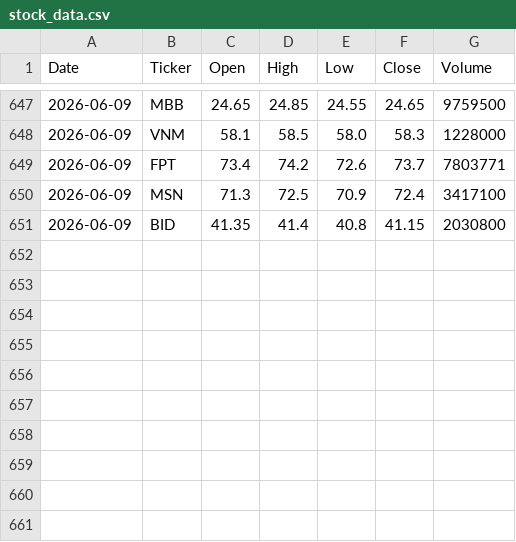
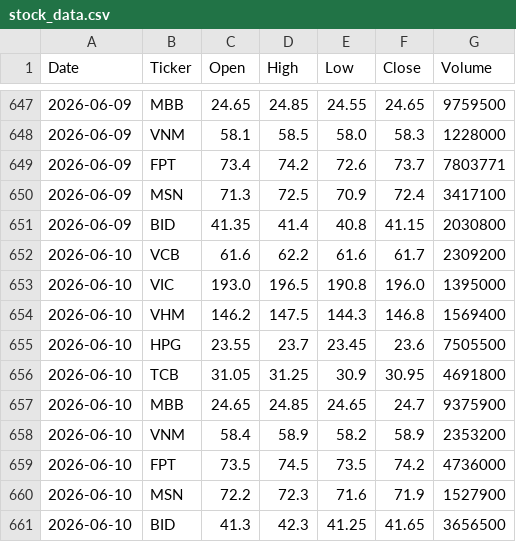
Before and after one commit to thytna146-code/Vietnam-Stock, a CSV file: data/stock_data.csv, drawn as a sheet; only a part is shown, gaps mark what is left out.

```diff
--- a/data/stock_data.csv
+++ b/data/stock_data.csv
@@ -651 +651,11 @@ Date,Ticker,Open,High,Low,Close,Volume
 2026-06-09,BID,41.35,41.4,40.8,41.15,2030800
+2026-06-10,VCB,61.6,62.2,61.6,61.7,2309200
+2026-06-10,VIC,193.0,196.5,190.8,196.0,1395000
+2026-06-10,VHM,146.2,147.5,144.3,146.8,1569400
+2026-06-10,HPG,23.55,23.7,23.45,23.6,7505500
+2026-06-10,TCB,31.05,31.25,30.9,30.95,4691800
+2026-06-10,MBB,24.65,24.85,24.65,24.7,9375900
+2026-06-10,VNM,58.4,58.9,58.2,58.9,2353200
+2026-06-10,FPT,73.5,74.5,73.5,74.2,4736000
+2026-06-10,MSN,72.2,72.3,71.6,71.9,1527900
+2026-06-10,BID,41.3,42.3,41.25,41.65,3656500
```
Also changed, not shown: 1 other file.
